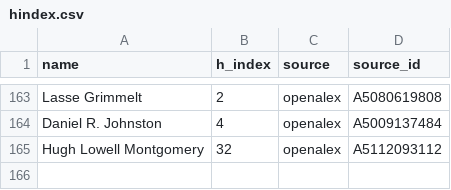
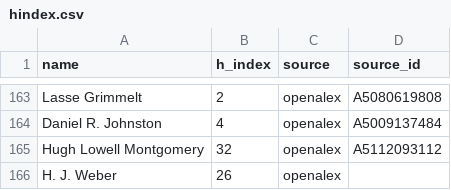
Before and after one commit to sthubbar/wwigr, a CSV file: hindex.csv, drawn as a sheet; only a part is shown, gaps mark what is left out; the diff names each change by its address in the sheet, - before the commit and + after, or states it on an @@ line.

Commit message:
H. J. Weber: arXiv search query 'Weber, H J' and h-index 26 (OpenAlex)

```diff
--- a/hindex.csv
+++ b/hindex.csv
+row 166: H. J. Weber | 26 | openalex
```
Also changed, not shown: 3 other files.
